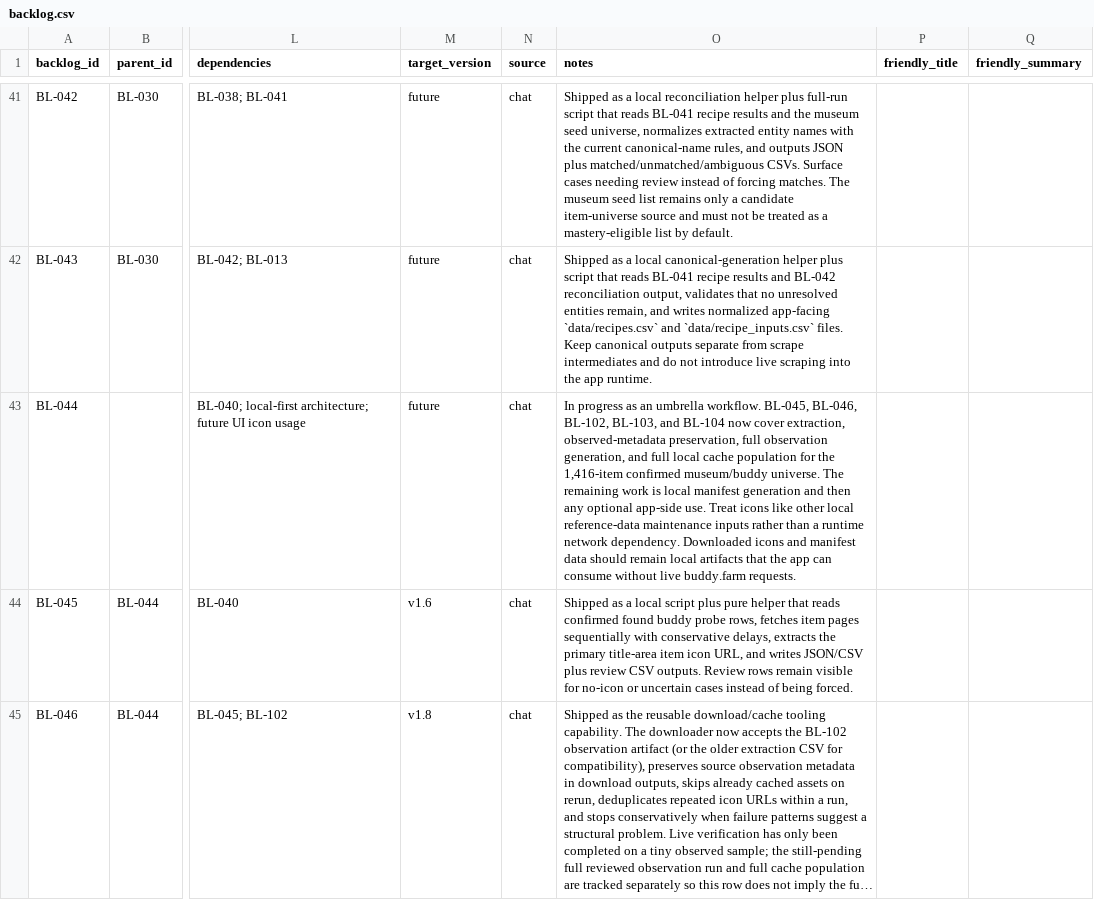
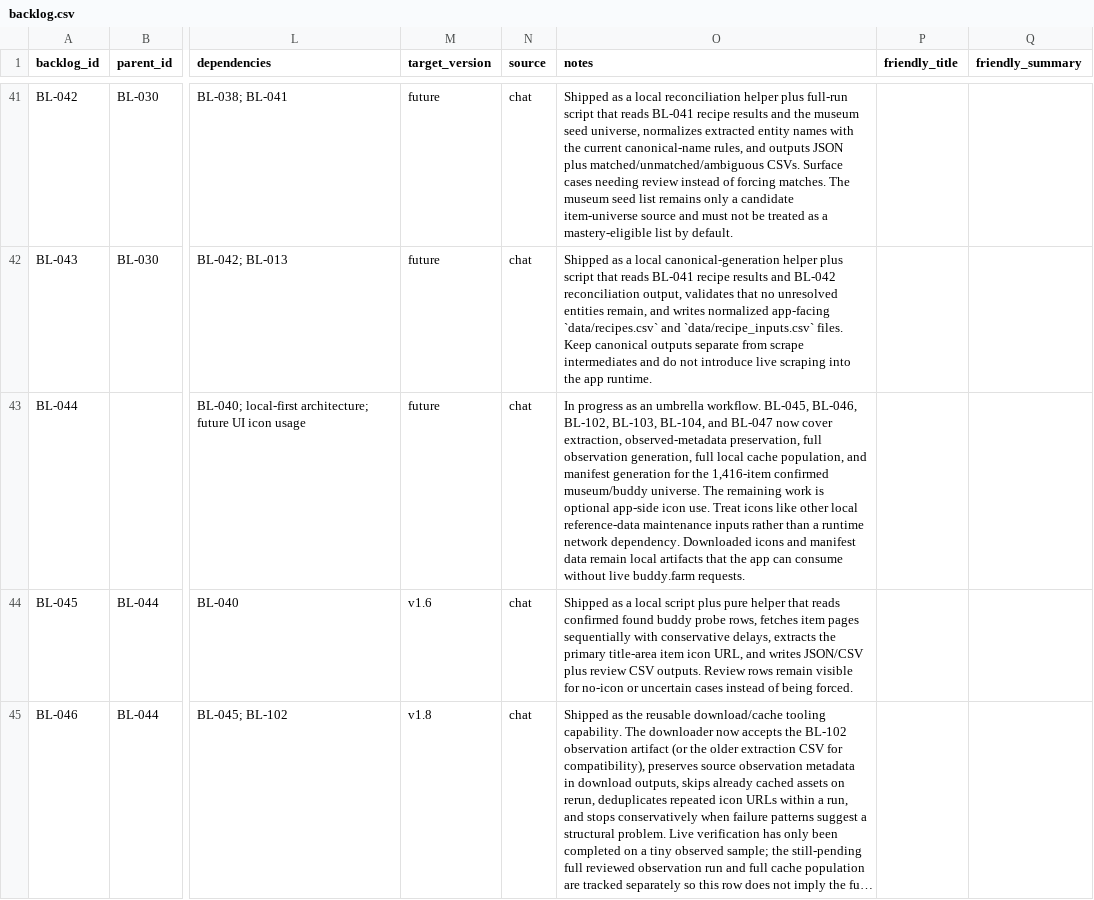
Before and after one commit to missvin/farmrpg-tools, a CSV file: planning/backlog.csv, drawn as a sheet; only a part is shown, gaps mark what is left out; long unchanged cells end in …; the diff covers the shown part only; the diff names each change by its address in the sheet, - before the commit and + after, or states it on an @@ line.

Commit message:
feat(tooling): generate local icon manifest

```diff
--- a/planning/backlog.csv
+++ b/planning/backlog.csv
-O43 (notes): …BL-102, BL-103, and BL-104 now cover extraction, observed-metadata preservation, full observation generation, and full local cache population for the 1,416-item confirmed museum/buddy universe. The remaining work is local manifest generation and then any optional app-side use. Treat icons like other local reference-data maintenance inputs rather than a runtime network dependency. Downloaded icons and manifest data should remain local…
+O43 (notes): …BL-102, BL-103, BL-104, and BL-047 now cover extraction, observed-metadata preservation, full observation generation, full local cache population, and manifest generation for the 1,416-item confirmed museum/buddy universe. The remaining work is optional app-side icon use. Treat icons like other local reference-data maintenance inputs rather than a runtime network dependency. Downloaded icons and manifest data remain local…
```
Also changed, not shown: 8 edited cells elsewhere in this file, 6 other files.
